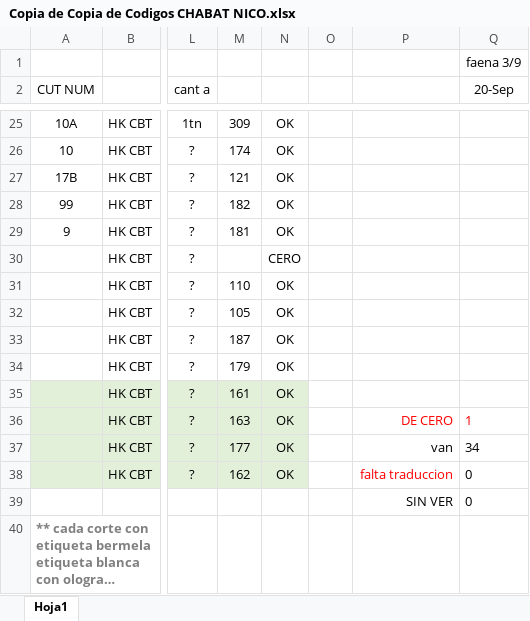
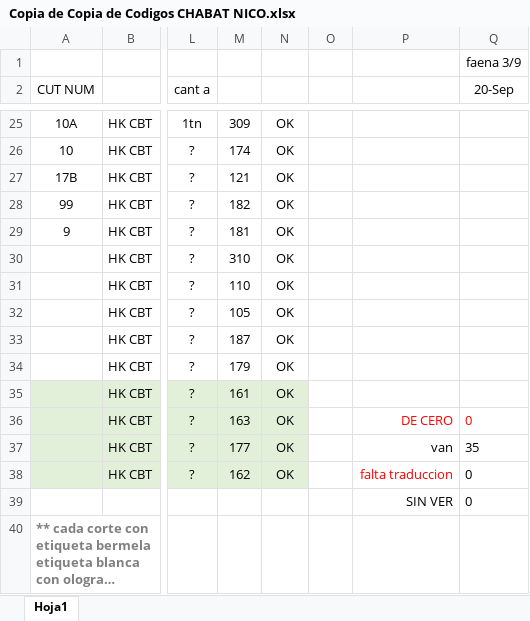
Before and after one commit to nicos92/jabat, an Excel workbook: Copia de Copia de Codigos CHABAT NICO.xlsx, sheet Hoja1, drawn as a sheet; only a part is shown, gaps mark what is left out; long unchanged cells end in …; values as stored, in another font and other column widths than the file's, no borders; the diff names each change by its address in the sheet, - before the commit and + after, or states it on an @@ line.

```diff
--- a/Copia de Copia de Codigos CHABAT NICO.xlsx (sheet Hoja1)
+++ b/Copia de Copia de Codigos CHABAT NICO.xlsx (sheet Hoja1)
-M30: (empty)
+M30: 310
-N30: CERO
+N30: OK
-Q36 (20-Sep): 1
+Q36 (20-Sep): 0
-Q37 (20-Sep): 34
+Q37 (20-Sep): 35
```
Also changed, not shown: 3 other files.
